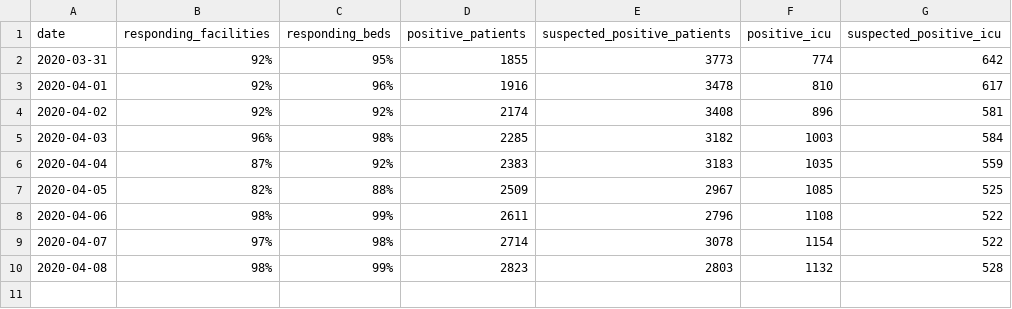
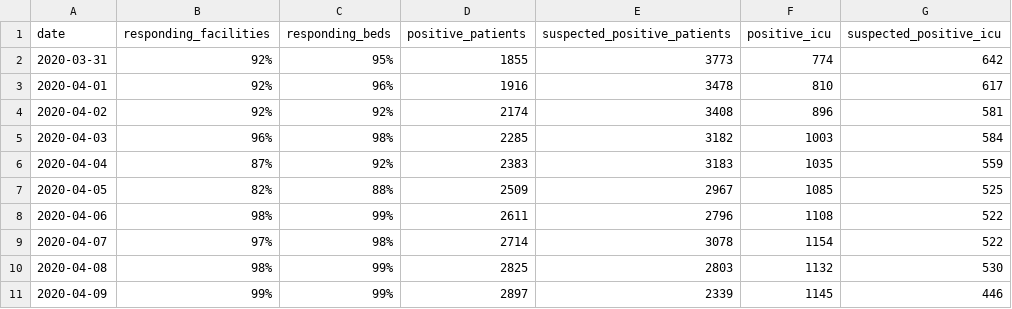
Before and after one commit to CalMatters/covid-19-california-hospitalizations-data, a CSV file: ca_county_daily.csv, drawn as a sheet.

```diff
--- a/ca_county_daily.csv
+++ b/ca_county_daily.csv
@@ -9,2 +9,3 @@ date,responding_facilities,responding_beds,positive_patients,suspected_positive_
 2020-04-07,97%,98%,2714,3078,1154,522
-2020-04-08,98%,99%,2823,2803,1132,528
+2020-04-08,98%,99%,2825,2803,1132,530
+2020-04-09,99%,99%,2897,2339,1145,446
```
Also changed, not shown: ca_county_hospitalizations.csv.
